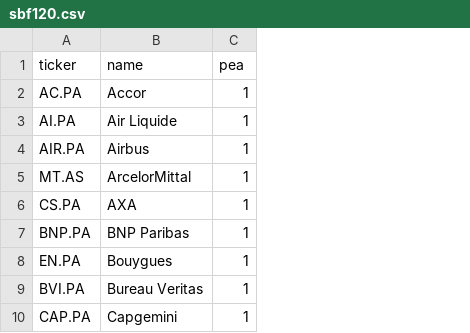
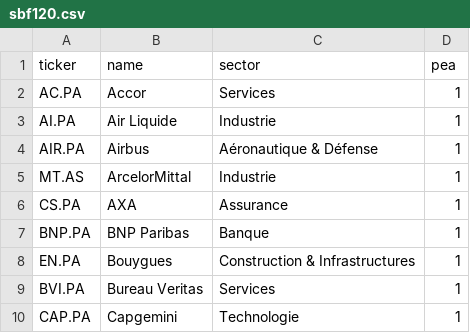
Before and after one commit to bastien37/pea-radar, a CSV file: backend/app/data/sbf120.csv, drawn as a sheet; only a part is shown; the diff names each change by its address in the sheet, - before the commit and + after, or states it on an @@ line.

```diff
--- a/backend/app/data/sbf120.csv
+++ b/backend/app/data/sbf120.csv
+column C (sector), rows 2-10: Services | Industrie | Aéronautique & Défense | Industrie | Assurance | Banque | Construction & Infrastructures | Services | Technologie
```
Also changed, not shown: 41 other files.
